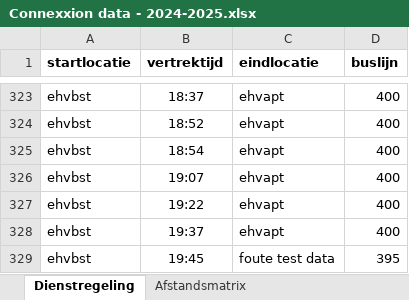
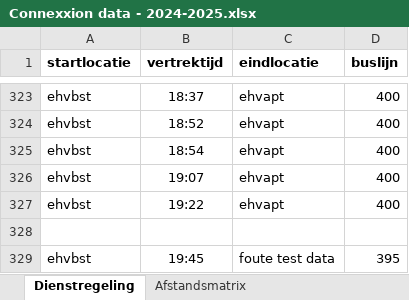
Before and after one commit to BramHolla/streamlit-app, an Excel workbook: Connexxion data - 2024-2025.xlsx, sheet Dienstregeling, drawn as a sheet; only a part is shown, gaps mark what is left out; values as stored, in another font and other column widths than the file's, no borders; the diff names each change by its address in the sheet, - before the commit and + after, or states it on an @@ line.

```diff
--- a/Connexxion data - 2024-2025.xlsx (sheet Dienstregeling)
+++ b/Connexxion data - 2024-2025.xlsx (sheet Dienstregeling)
-row 328: ehvbst | 19:37 | ehvapt | 400
+row 328: (empty)
```
Also changed, not shown: omloopplanning.xlsx.
